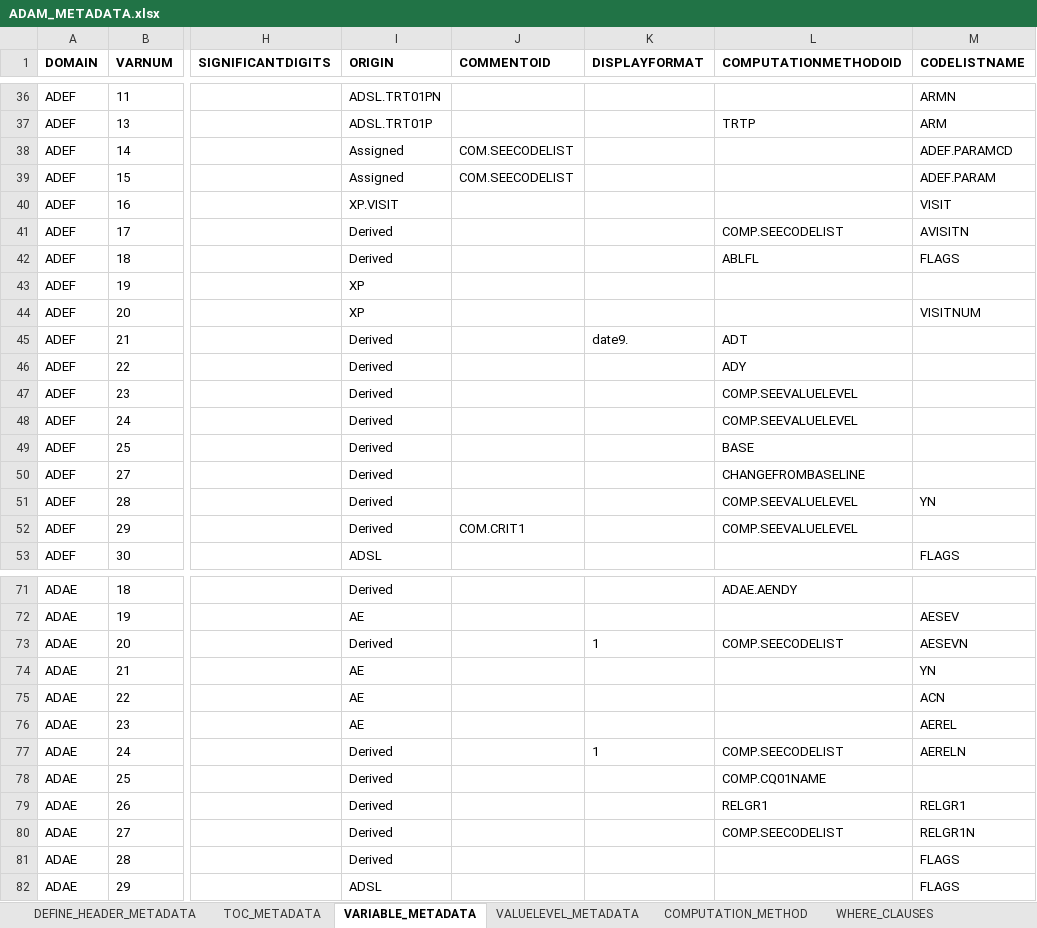
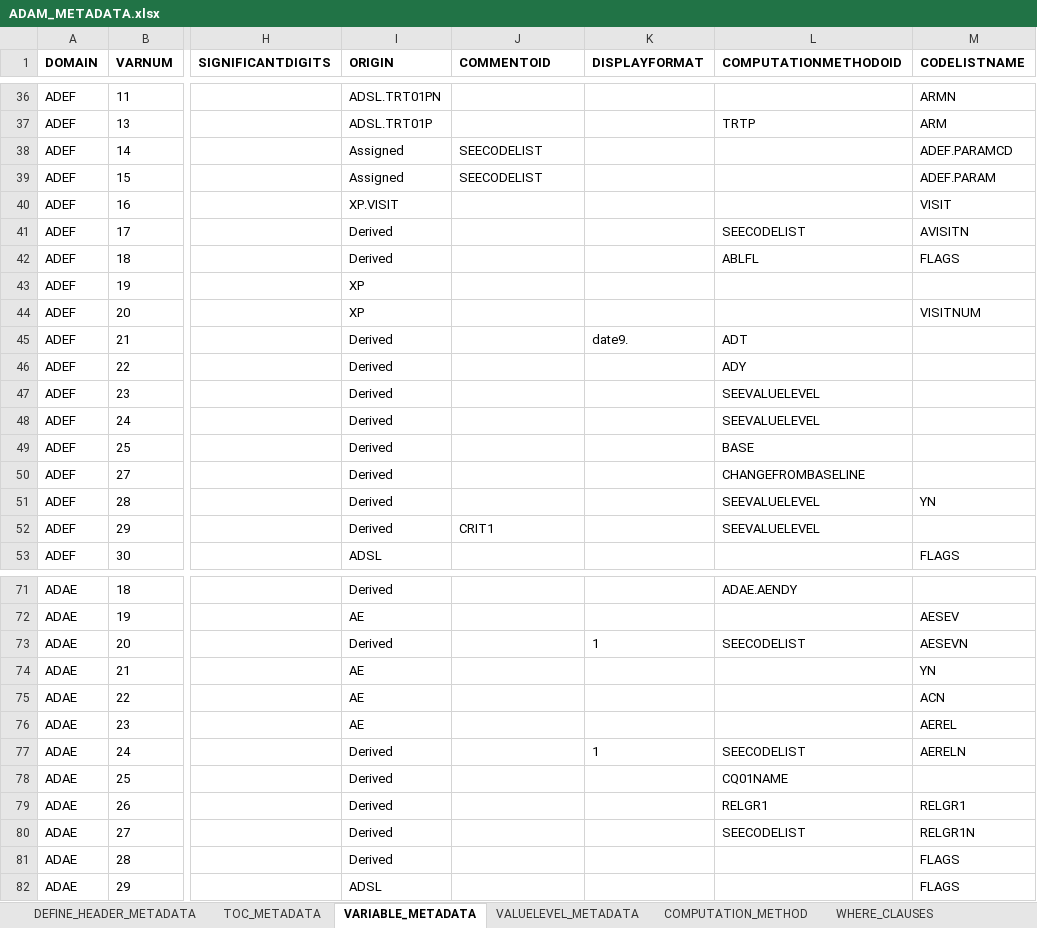
Before and after one commit to dbosak01/defineR, an Excel workbook: inst/extdata/2.0.0/metadata/demo/ADAM_METADATA.xlsx, sheet VARIABLE_METADATA, drawn as a sheet; only a part is shown, gaps mark what is left out; values as stored, in another font and other column widths than the file's, no borders; the diff covers the shown part only; the diff names each change by its address in the sheet, - before the commit and + after, or states it on an @@ line.

```diff
--- a/inst/extdata/2.0.0/metadata/demo/ADAM_METADATA.xlsx (sheet VARIABLE_METADATA)
+++ b/inst/extdata/2.0.0/metadata/demo/ADAM_METADATA.xlsx (sheet VARIABLE_METADATA)
-J38:J39 (COMMENTOID): COM.SEECODELIST
+J38:J39 (COMMENTOID): SEECODELIST
-L41 (COMPUTATIONMETHODOID): COMP.SEECODELIST
+L41 (COMPUTATIONMETHODOID): SEECODELIST
-L47:L48 (COMPUTATIONMETHODOID): COMP.SEEVALUELEVEL
+L47:L48 (COMPUTATIONMETHODOID): SEEVALUELEVEL
-L51:L52 (COMPUTATIONMETHODOID): COMP.SEEVALUELEVEL
+L51:L52 (COMPUTATIONMETHODOID): SEEVALUELEVEL
-J52 (COMMENTOID): COM.CRIT1
+J52 (COMMENTOID): CRIT1
-L73 (COMPUTATIONMETHODOID): COMP.SEECODELIST
+L73 (COMPUTATIONMETHODOID): SEECODELIST
-L77 (COMPUTATIONMETHODOID): COMP.SEECODELIST
+L77 (COMPUTATIONMETHODOID): SEECODELIST
-L78 (COMPUTATIONMETHODOID): COMP.CQ01NAME
+L78 (COMPUTATIONMETHODOID): CQ01NAME
-L80 (COMPUTATIONMETHODOID): COMP.SEECODELIST
+L80 (COMPUTATIONMETHODOID): SEECODELIST
```
Also changed, not shown: 9 edited cells elsewhere in this sheet, sheet TOC_METADATA, sheet COMPUTATION_METHOD, sheet ANALYSIS_RESULTS, sheet VALUELEVEL_METADATA, 8 other files.
